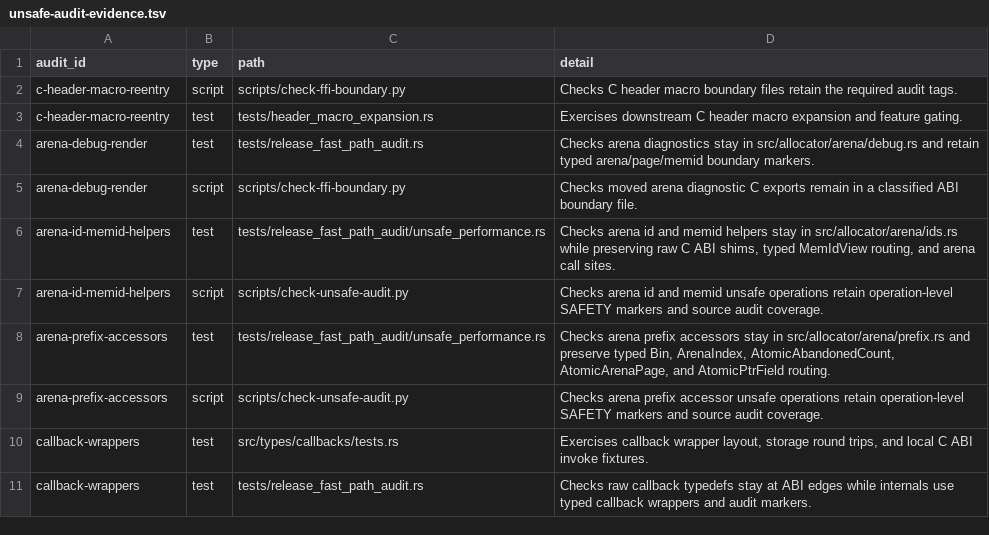
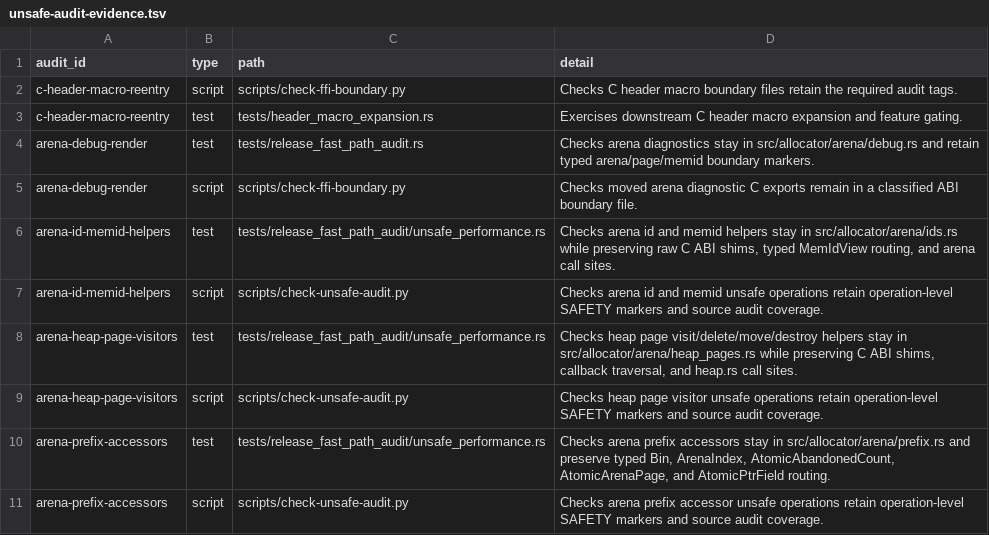
Before and after one commit to whb07/rimalloc, a TSV file: docs/unsafe-audit-evidence.tsv, drawn as a sheet; only a part is shown; the shorter side is filled out with more unchanged rows.

Commit message:
Split arena heap page visitors

```diff
--- a/docs/unsafe-audit-evidence.tsv
+++ b/docs/unsafe-audit-evidence.tsv
@@ -7,2 +7,4 @@ arena-id-memid-helpers	test	tests/release_fast_path_audit/unsafe_performance.rs
 arena-id-memid-helpers	script	scripts/check-unsafe-audit.py	Checks arena id and memid unsafe operations retain operation-level SAFETY markers and source audit coverage.
+arena-heap-page-visitors	test	tests/release_fast_path_audit/unsafe_performance.rs	Checks heap page visit/delete/move/destroy helpers stay in src/allocator/arena/heap_pages.rs while preserving C ABI shims, callback traversal, and heap.rs call sites.
+arena-heap-page-visitors	script	scripts/check-unsafe-audit.py	Checks heap page visitor unsafe operations retain operation-level SAFETY markers and source audit coverage.
 arena-prefix-accessors	test	tests/release_fast_path_audit/unsafe_performance.rs	Checks arena prefix accessors stay in src/allocator/arena/prefix.rs and preserve typed Bin, ArenaIndex, AtomicAbandonedCount, AtomicArenaPage, and AtomicPtrField routing.
```
Also changed, not shown: 14 other files.
